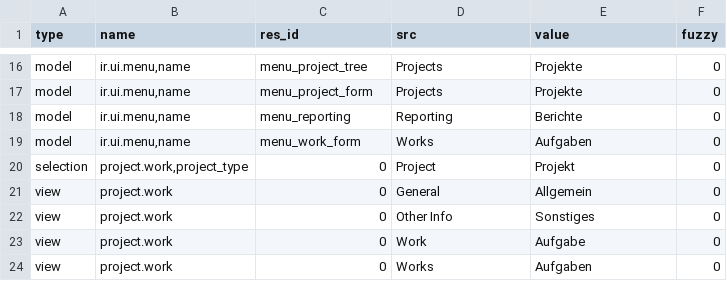
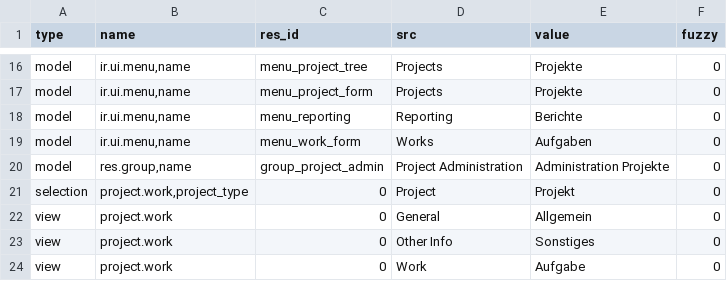
Before and after one commit to priyankarani/project, a CSV file: de_DE.csv, drawn as a sheet; only a part is shown, gaps mark what is left out; the shorter side is filled out with more unchanged rows.

Commit message:
updated translation for de_DE

```diff
--- a/de_DE.csv
+++ b/de_DE.csv
@@ -19,2 +19,3 @@ model,"ir.ui.menu,name",menu_reporting,Reporting,Berichte,0
 model,"ir.ui.menu,name",menu_work_form,Works,Aufgaben,0
+model,"res.group,name",group_project_admin,Project Administration,Administration Projekte,0
 selection,"project.work,project_type",0,Project,Projekt,0
```
